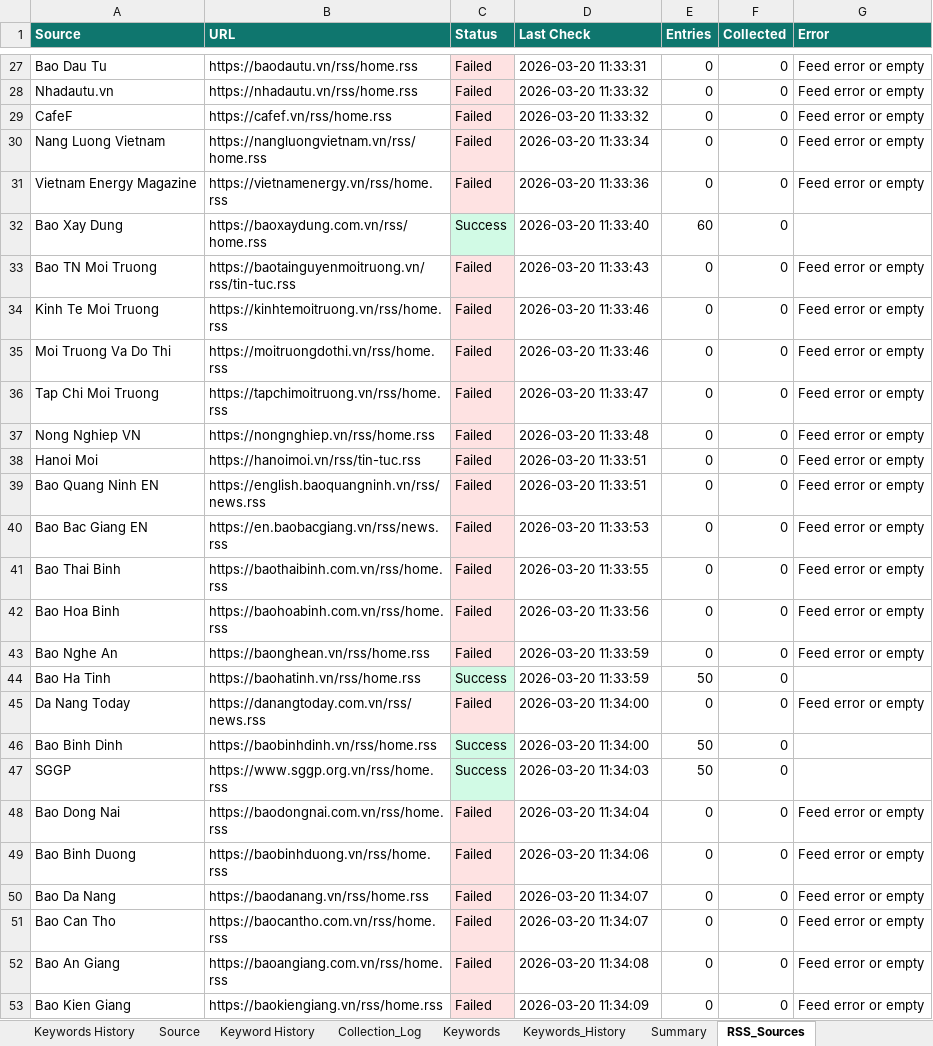
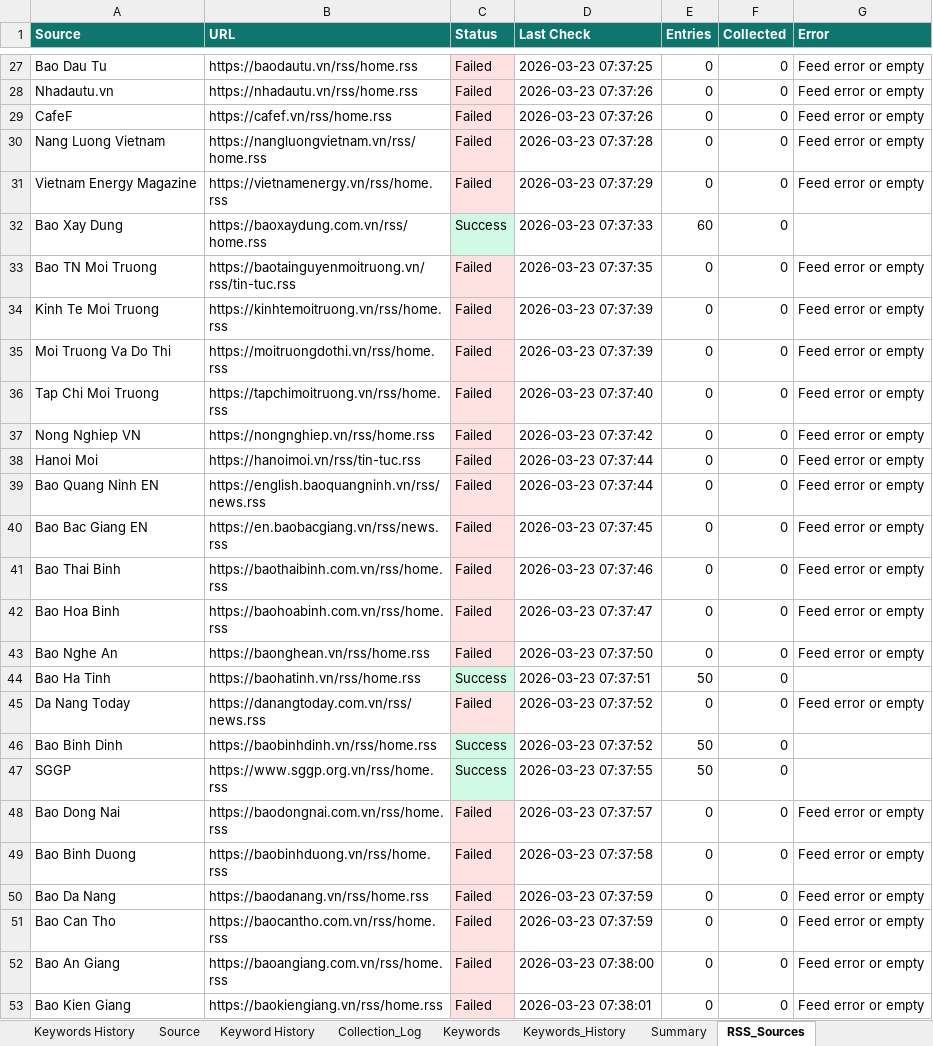
Before and after one commit to hms4792/vietnam-infra-news, an Excel workbook: data/database/Vietnam_Infra_News_Database_Final.xlsx, sheet RSS_Sources, drawn as a sheet; only a part is shown, gaps mark what is left out; values as stored, in another font and other column widths than the file's, no borders; the diff covers the shown part only; the diff names each change by its address in the sheet, - before the commit and + after, or states it on an @@ line.

```diff
--- a/data/database/Vietnam_Infra_News_Database_Final.xlsx (sheet RSS_Sources)
+++ b/data/database/Vietnam_Infra_News_Database_Final.xlsx (sheet RSS_Sources)
-D27 (Last Check): 2026-03-20 11:33:31
+D27 (Last Check): 2026-03-23 07:37:25
-D28:D29 (Last Check): 2026-03-20 11:33:32
+D28:D29 (Last Check): 2026-03-23 07:37:26
-D30 (Last Check): 2026-03-20 11:33:34
+D30 (Last Check): 2026-03-23 07:37:28
-D31 (Last Check): 2026-03-20 11:33:36
+D31 (Last Check): 2026-03-23 07:37:29
-D32 (Last Check): 2026-03-20 11:33:40
+D32 (Last Check): 2026-03-23 07:37:33
-D33 (Last Check): 2026-03-20 11:33:43
+D33 (Last Check): 2026-03-23 07:37:35
-D34:D35 (Last Check): 2026-03-20 11:33:46
+D34:D35 (Last Check): 2026-03-23 07:37:39
-D36 (Last Check): 2026-03-20 11:33:47
+D36 (Last Check): 2026-03-23 07:37:40
-D37 (Last Check): 2026-03-20 11:33:48
+D37 (Last Check): 2026-03-23 07:37:42
-D38:D39 (Last Check): 2026-03-20 11:33:51
+D38:D39 (Last Check): 2026-03-23 07:37:44
-D40 (Last Check): 2026-03-20 11:33:53
+D40 (Last Check): 2026-03-23 07:37:45
-D41 (Last Check): 2026-03-20 11:33:55
+D41 (Last Check): 2026-03-23 07:37:46
-D42 (Last Check): 2026-03-20 11:33:56
+D42 (Last Check): 2026-03-23 07:37:47
-D43 (Last Check): 2026-03-20 11:33:59
+D43 (Last Check): 2026-03-23 07:37:50
-D44 (Last Check): 2026-03-20 11:33:59
+D44 (Last Check): 2026-03-23 07:37:51
-D45:D46 (Last Check): 2026-03-20 11:34:00
+D45:D46 (Last Check): 2026-03-23 07:37:52
-D47 (Last Check): 2026-03-20 11:34:03
+D47 (Last Check): 2026-03-23 07:37:55
-D48 (Last Check): 2026-03-20 11:34:04
+D48 (Last Check): 2026-03-23 07:37:57
-D49 (Last Check): 2026-03-20 11:34:06
+D49 (Last Check): 2026-03-23 07:37:58
-D50:D51 (Last Check): 2026-03-20 11:34:07
+D50:D51 (Last Check): 2026-03-23 07:37:59
-D52 (Last Check): 2026-03-20 11:34:08
+D52 (Last Check): 2026-03-23 07:38:00
-D53 (Last Check): 2026-03-20 11:34:09
+D53 (Last Check): 2026-03-23 07:38:01
```
Also changed, not shown: 34 edited cells and cell formats elsewhere in this sheet, sheet News Database.
